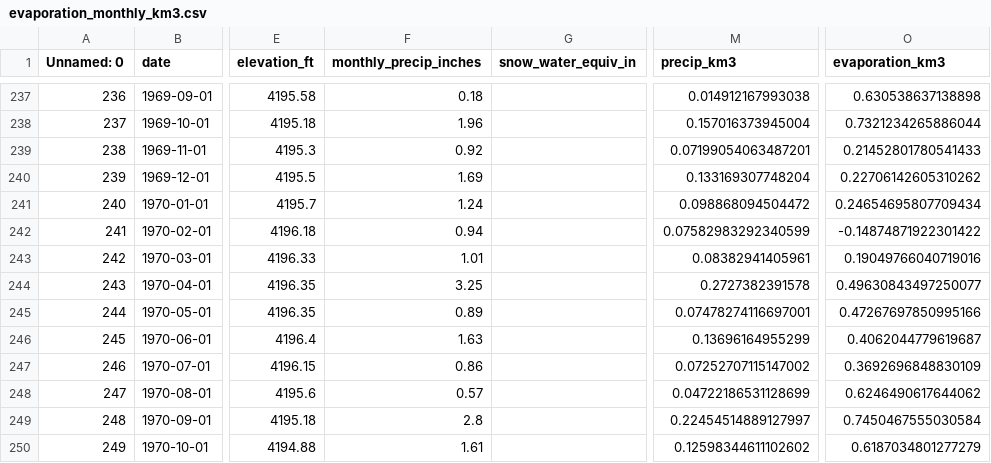
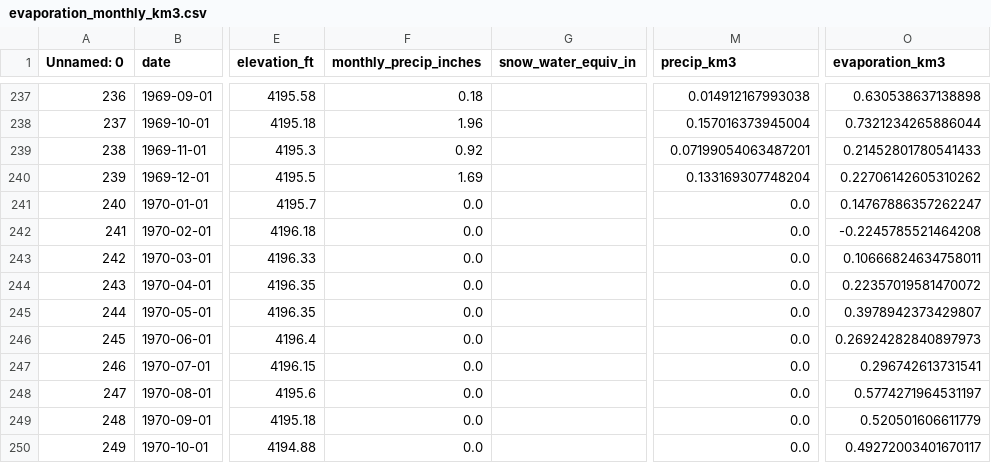
Before and after one commit to mason-buckman/MATH-4100-Final-Project, a CSV file: evaporation_monthly_km3.csv, drawn as a sheet; only a part is shown, gaps mark what is left out; the diff covers the shown part only; the diff names each change by its address in the sheet, - before the commit and + after, or states it on an @@ line.

Commit message:
added gov cox pca and precip vs elevation

```diff
--- a/evaporation_monthly_km3.csv
+++ b/evaporation_monthly_km3.csv
-F241 (monthly_precip_inches): 1.24
+F241 (monthly_precip_inches): 0.0
-M241 (precip_km3): 0.098868094504472
+M241 (precip_km3): 0.0
-O241 (evaporation_km3): 0.24654695807709434
+O241 (evaporation_km3): 0.14767886357262247
-F242 (monthly_precip_inches): 0.94
+F242 (monthly_precip_inches): 0.0
-M242 (precip_km3): 0.07582983292340599
+M242 (precip_km3): 0.0
-O242 (evaporation_km3): -0.14874871922301422
+O242 (evaporation_km3): -0.2245785521464208
-F243 (monthly_precip_inches): 1.01
+F243 (monthly_precip_inches): 0.0
-M243 (precip_km3): 0.08382941405961
+M243 (precip_km3): 0.0
-O243 (evaporation_km3): 0.19049766040719016
+O243 (evaporation_km3): 0.10666824634758011
-F244 (monthly_precip_inches): 3.25
+F244 (monthly_precip_inches): 0.0
-M244 (precip_km3): 0.2727382391578
+M244 (precip_km3): 0.0
-O244 (evaporation_km3): 0.49630843497250077
+O244 (evaporation_km3): 0.22357019581470072
-F245 (monthly_precip_inches): 0.89
+F245 (monthly_precip_inches): 0.0
-M245 (precip_km3): 0.07478274116697001
+M245 (precip_km3): 0.0
-O245 (evaporation_km3): 0.47267697850995166
+O245 (evaporation_km3): 0.3978942373429807
-F246 (monthly_precip_inches): 1.63
+F246 (monthly_precip_inches): 0.0
-M246 (precip_km3): 0.13696164955299
+M246 (precip_km3): 0.0
-O246 (evaporation_km3): 0.4062044779619687
+O246 (evaporation_km3): 0.26924282840897973
-F247 (monthly_precip_inches): 0.86
+F247 (monthly_precip_inches): 0.0
-M247 (precip_km3): 0.07252707115147002
+M247 (precip_km3): 0.0
-O247 (evaporation_km3): 0.3692696848830109
+O247 (evaporation_km3): 0.296742613731541
-F248 (monthly_precip_inches): 0.57
+F248 (monthly_precip_inches): 0.0
-M248 (precip_km3): 0.04722186531128699
+M248 (precip_km3): 0.0
-O248 (evaporation_km3): 0.6246490617644062
+O248 (evaporation_km3): 0.5774271964531197
-F249 (monthly_precip_inches): 2.8
+F249 (monthly_precip_inches): 0.0
-M249 (precip_km3): 0.22454514889127997
+M249 (precip_km3): 0.0
-O249 (evaporation_km3): 0.7450467555030584
+O249 (evaporation_km3): 0.520501606611779
-F250 (monthly_precip_inches): 1.61
+F250 (monthly_precip_inches): 0.0
-M250 (precip_km3): 0.12598344611102602
+M250 (precip_km3): 0.0
-O250 (evaporation_km3): 0.6187034801277279
+O250 (evaporation_km3): 0.49272003401670117
```
Also changed, not shown: 114 edited cells elsewhere in this file, compiled_lake_data.csv, evaporation_data.csv, 7 other files.
